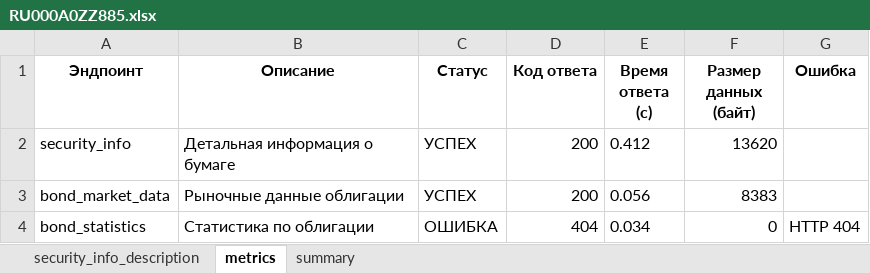
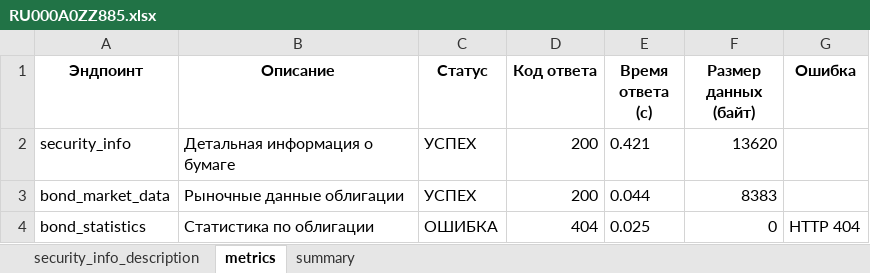
Before and after one commit to Habosjob/Vibe, an Excel workbook: RU000A0ZZ885.xlsx, sheet metrics, drawn as a sheet; values as stored, in another font and other column widths than the file's, no borders; the diff names each change by its address in the sheet, - before the commit and + after, or states it on an @@ line.

```diff
--- a/RU000A0ZZ885.xlsx (sheet metrics)
+++ b/RU000A0ZZ885.xlsx (sheet metrics)
-E2 (Время ответа (с)): 0.412
+E2 (Время ответа (с)): 0.421
-E3 (Время ответа (с)): 0.056
+E3 (Время ответа (с)): 0.044
-E4 (Время ответа (с)): 0.034
+E4 (Время ответа (с)): 0.025
```
Also changed, not shown: sheet summary, sheet security_info_description, 7 other files.
